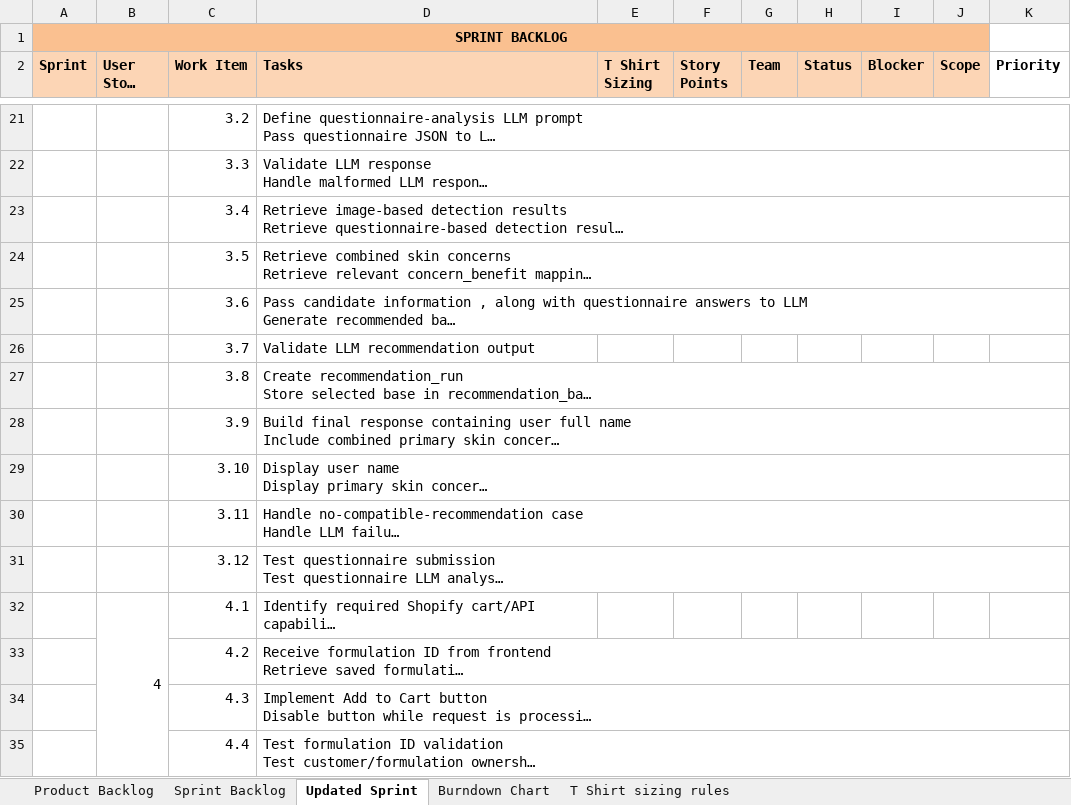
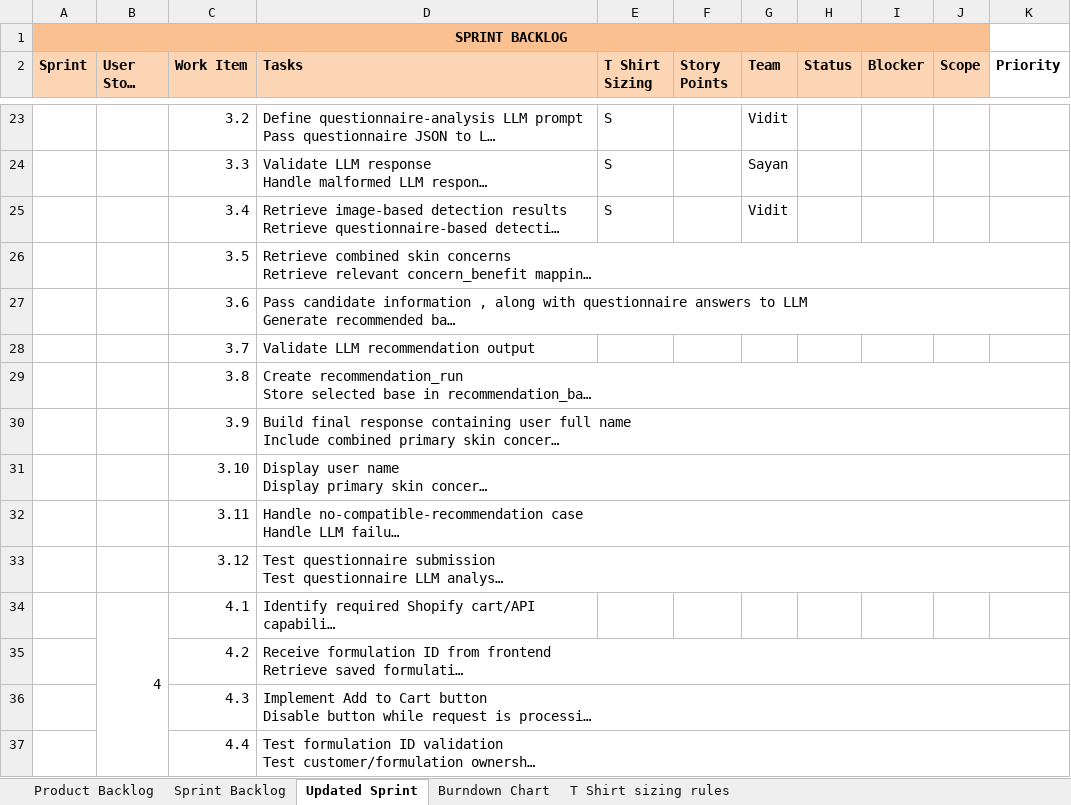
Before and after one commit to anodiamadmin/celrevive, an Excel workbook: project_plan.xlsx, sheet Updated Sprint, drawn as a sheet; only a part is shown, gaps mark what is left out; long unchanged cells end in …; values as stored, in another font and other column widths than the file's, no borders; addresses are those after the commit; the diff covers the shown part only; the diff names each change by its address in the sheet, - before the commit and + after, or states it on an @@ line.

```diff
--- a/project_plan.xlsx (sheet Updated Sprint)
+++ b/project_plan.xlsx (sheet Updated Sprint)
-E23:E25 (T Shirt Sizing): (empty)
+E23:E25 (T Shirt Sizing): S
-G23 (Team): (empty)
+G23 (Team): Vidit
-G24 (Team): (empty)
+G24 (Team): Sayan
-G25 (Team): (empty)
+G25 (Team): Vidit
```
Also changed, not shown: 2 added rows, 29 edited cells, cell formats and merged cells elsewhere in this sheet, sheet Burndown Chart, charts or pictures, 2 other files.
